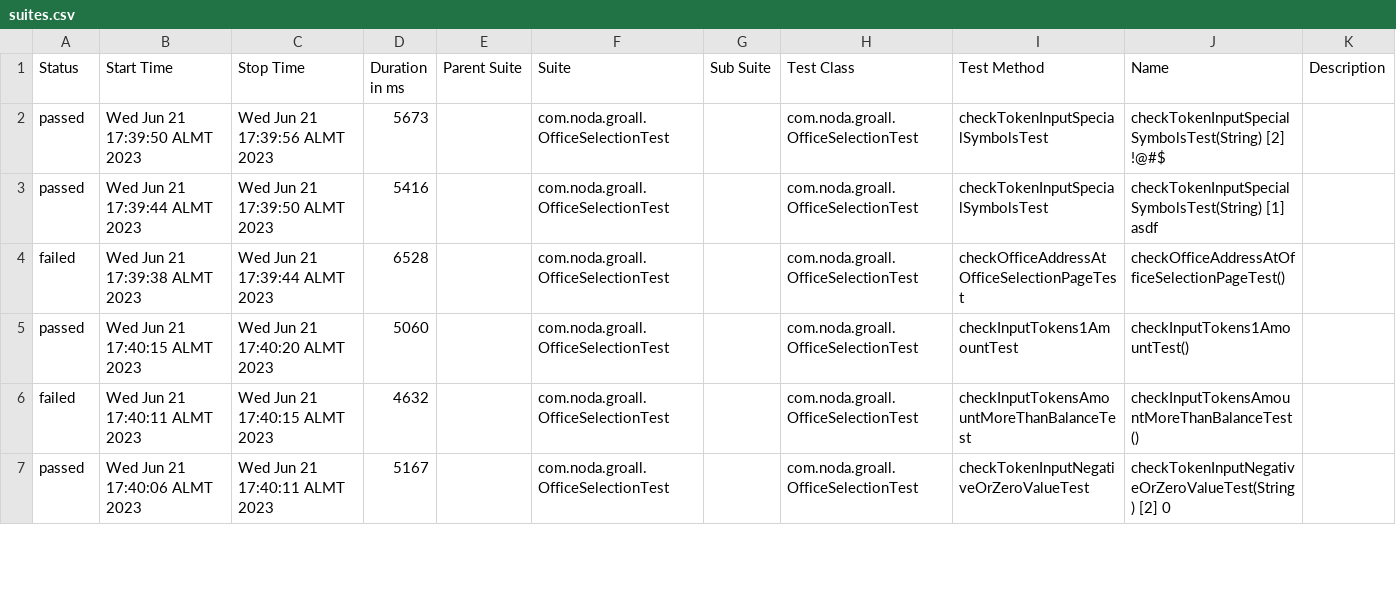
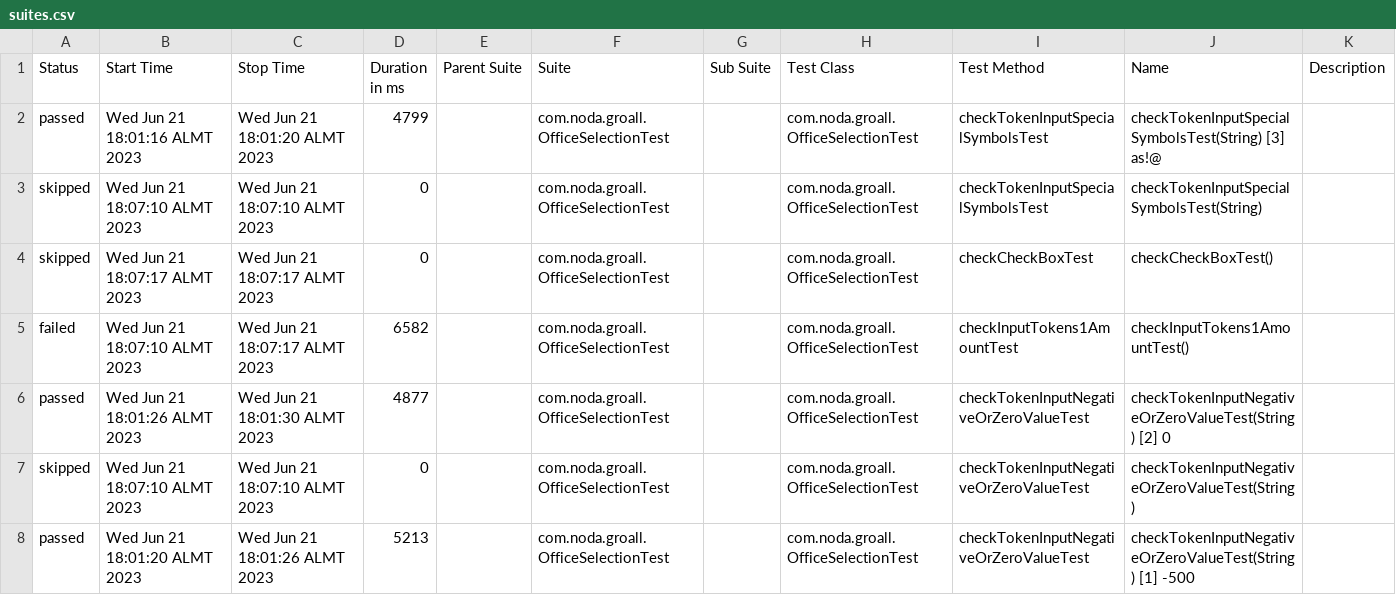
Before and after one commit to apenyevskoi/groallWebApp, a CSV file: allure-report/data/suites.csv, drawn as a sheet; only a part is shown; the diff covers the shown part only.

Commit message:
New groalWeb Testing project

```diff
--- a/allure-report/data/suites.csv
+++ b/allure-report/data/suites.csv
@@ -1,7 +1,8 @@
 "Status","Start Time","Stop Time","Duration in ms","Parent Suite","Suite","Sub Suite","Test Class","Test Method","Name","Description"
-"passed","Wed Jun 21 17:39:50 ALMT 2023","Wed Jun 21 17:39:56 ALMT 2023","5673","","com.noda.groall.OfficeSelectionTest","","com.noda.groall.OfficeSelectionTest","checkTokenInputSpecialSymbolsTest","checkTokenInputSpecialSymbolsTest(String) [2] !@#$",""
-"passed","Wed Jun 21 17:39:44 ALMT 2023","Wed Jun 21 17:39:50 ALMT 2023","5416","","com.noda.groall.OfficeSelectionTest","","com.noda.groall.OfficeSelectionTest","checkTokenInputSpecialSymbolsTest","checkTokenInputSpecialSymbolsTest(String) [1] asdf",""
-"failed","Wed Jun 21 17:39:38 ALMT 2023","Wed Jun 21 17:39:44 ALMT 2023","6528","","com.noda.groall.OfficeSelectionTest","","com.noda.groall.OfficeSelectionTest","checkOfficeAddressAtOfficeSelectionPageTest","checkOfficeAddressAtOfficeSelectionPageTest()",""
-"passed","Wed Jun 21 17:40:15 ALMT 2023","Wed Jun 21 17:40:20 ALMT 2023","5060","","com.noda.groall.OfficeSelectionTest","","com.noda.groall.OfficeSelectionTest","checkInputTokens1AmountTest","checkInputTokens1AmountTest()",""
-"failed","Wed Jun 21 17:40:11 ALMT 2023","Wed Jun 21 17:40:15 ALMT 2023","4632","","com.noda.groall.OfficeSelectionTest","","com.noda.groall.OfficeSelectionTest","checkInputTokensAmountMoreThanBalanceTest","checkInputTokensAmountMoreThanBalanceTest()",""
-"passed","Wed Jun 21 17:40:06 ALMT 2023","Wed Jun 21 17:40:11 ALMT 2023","5167","","com.noda.groall.OfficeSelectionTest","","com.noda.groall.OfficeSelectionTest","checkTokenInputNegativeOrZeroValueTest","checkTokenInputNegativeOrZeroValueTest(String) [2] 0",""
+"passed","Wed Jun 21 18:01:16 ALMT 2023","Wed Jun 21 18:01:20 ALMT 2023","4799","","com.noda.groall.OfficeSelectionTest","","com.noda.groall.OfficeSelectionTest","checkTokenInputSpecialSymbolsTest","checkTokenInputSpecialSymbolsTest(String) [3] as!@",""
+"skipped","Wed Jun 21 18:07:10 ALMT 2023","Wed Jun 21 18:07:10 ALMT 2023","0","","com.noda.groall.OfficeSelectionTest","","com.noda.groall.OfficeSelectionTest","checkTokenInputSpecialSymbolsTest","checkTokenInputSpecialSymbolsTest(String)",""
+"skipped","Wed Jun 21 18:07:17 ALMT 2023","Wed Jun 21 18:07:17 ALMT 2023","0","","com.noda.groall.OfficeSelectionTest","","com.noda.groall.OfficeSelectionTest","checkCheckBoxTest","checkCheckBoxTest()",""
+"failed","Wed Jun 21 18:07:10 ALMT 2023","Wed Jun 21 18:07:17 ALMT 2023","6582","","com.noda.groall.OfficeSelectionTest","","com.noda.groall.OfficeSelectionTest","checkInputTokens1AmountTest","checkInputTokens1AmountTest()",""
+"passed","Wed Jun 21 18:01:26 ALMT 2023","Wed Jun 21 18:01:30 ALMT 2023","4877","","com.noda.groall.OfficeSelectionTest","","com.noda.groall.OfficeSelectionTest","checkTokenInputNegativeOrZeroValueTest","checkTokenInputNegativeOrZeroValueTest(String) [2] 0",""
+"skipped","Wed Jun 21 18:07:10 ALMT 2023","Wed Jun 21 18:07:10 ALMT 2023","0","","com.noda.groall.OfficeSelectionTest","","com.noda.groall.OfficeSelectionTest","checkTokenInputNegativeOrZeroValueTest","checkTokenInputNegativeOrZeroValueTest(String)",""
+"passed","Wed Jun 21 18:01:20 ALMT 2023","Wed Jun 21 18:01:26 ALMT 2023","5213","","com.noda.groall.OfficeSelectionTest","","com.noda.groall.OfficeSelectionTest","checkTokenInputNegativeOrZeroValueTest","checkTokenInputNegativeOrZeroValueTest(String) [1] -500",""
```
Also changed, not shown: 2 added rows, 1 removed row and 9 edited cells elsewhere in this file, 44 other files.
